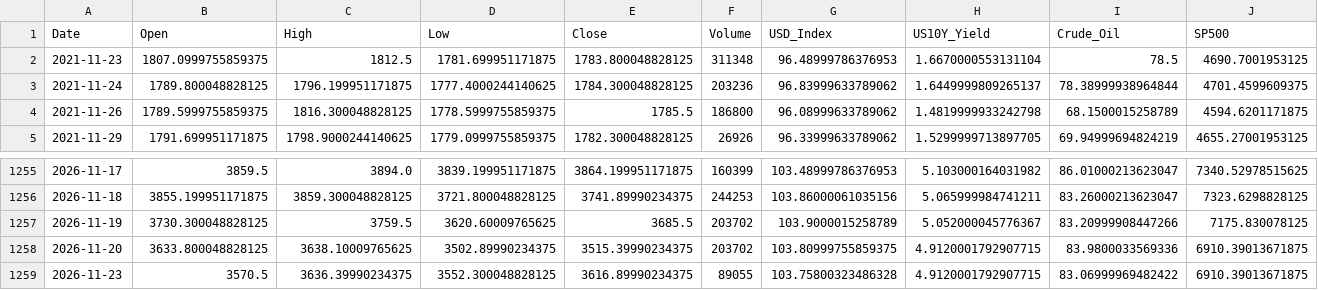
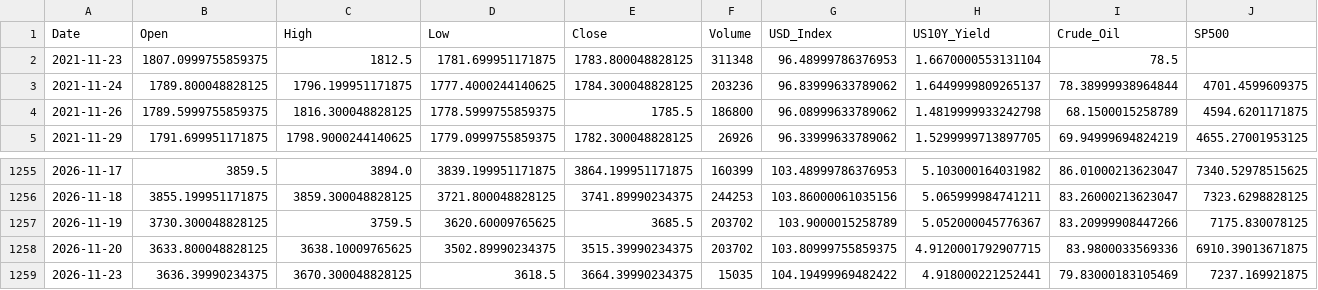
Before and after one commit to tantienle323-code/ph-n-t-ch-gi-v-ng, a CSV file: data/gold_data_5y.csv, drawn as a sheet; only a part is shown, gaps mark what is left out.

```diff
--- a/data/gold_data_5y.csv
+++ b/data/gold_data_5y.csv
@@ -1,3 +1,3 @@
 Date,Open,High,Low,Close,Volume,USD_Index,US10Y_Yield,Crude_Oil,SP500
-2021-11-23,1807.0999755859375,1812.5,1781.699951171875,1783.800048828125,311348,96.48999786376953,1.6670000553131104,78.5,4690.7001953125
+2021-11-23,1807.0999755859375,1812.5,1781.699951171875,1783.800048828125,311348,96.48999786376953,1.6670000553131104,78.5,
 2021-11-24,1789.800048828125,1796.199951171875,1777.4000244140625,1784.300048828125,203236,96.83999633789062,1.6449999809265137,78.38999938964844,4701.4599609375
@@ -1258,2 +1258,2 @@ Date,Open,High,Low,Close,Volume,USD_Index,US10Y_Yield,Crude_Oil,SP500
 2026-11-20,3633.800048828125,3638.10009765625,3502.89990234375,3515.39990234375,203702,103.80999755859375,4.9120001792907715,83.9800033569336,6910.39013671875
-2026-11-23,3570.5,3636.39990234375,3552.300048828125,3616.89990234375,89055,103.75800323486328,4.9120001792907715,83.06999969482422,6910.39013671875
+2026-11-23,3636.39990234375,3670.300048828125,3618.5,3664.39990234375,15035,104.19499969482422,4.918000221252441,79.83000183105469,7237.169921875
```
Also changed, not shown: data/gold_data_processed.csv, 4 other files.
